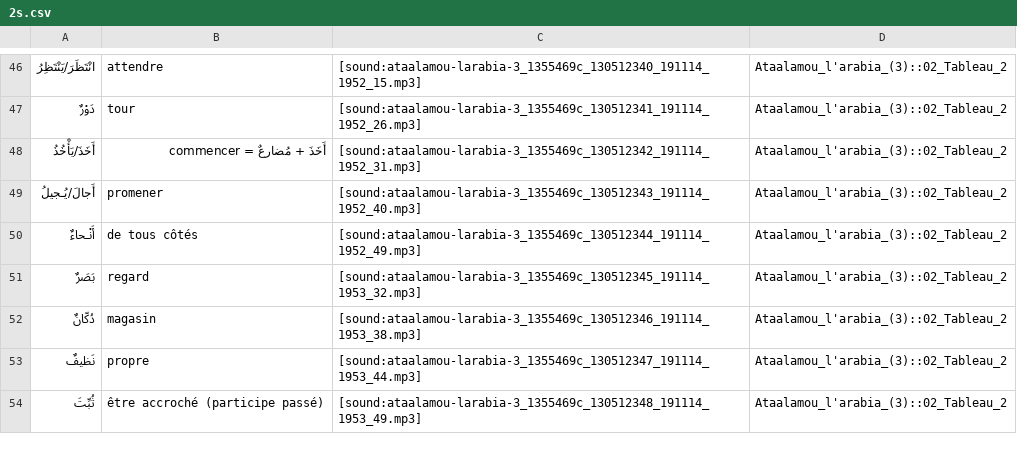
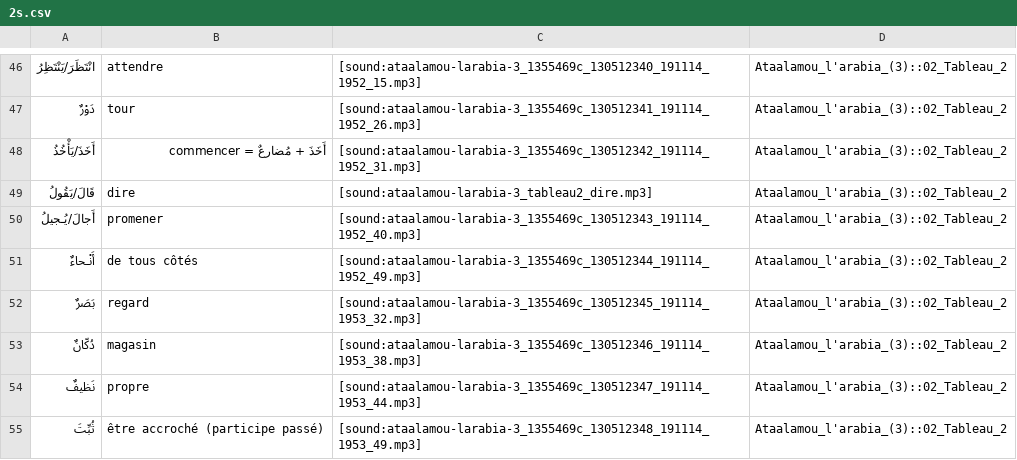
Before and after one commit to haszzz/haszzz.github.io, a CSV file: 2s.csv, drawn as a sheet; only a part is shown, gaps mark what is left out.

Commit message:
ajout de dire dans 2d

```diff
--- a/2s.csv
+++ b/2s.csv
@@ -48,2 +48,3 @@
 "أَخَذَ/يَأْخُذُ","أَخَذَ + مُضارعٌ = commencer","[sound:ataalamou-larabia-3_1355469c_130512342_191114_1952_31.mp3]","Ataalamou_l'arabia_(3)::02_Tableau_2"
+"قَالَ/يَقُولُ","dire","[sound:ataalamou-larabia-3_tableau2_dire.mp3]","Ataalamou_l'arabia_(3)::02_Tableau_2"
 "أَجالَ/يُـجيلُ","promener","[sound:ataalamou-larabia-3_1355469c_130512343_191114_1952_40.mp3]","Ataalamou_l'arabia_(3)::02_Tableau_2"
```
